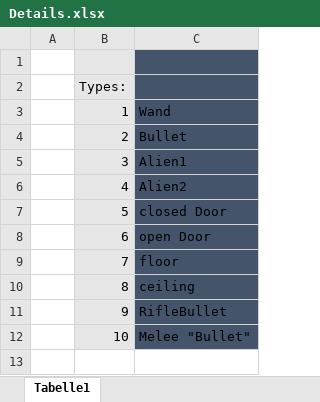
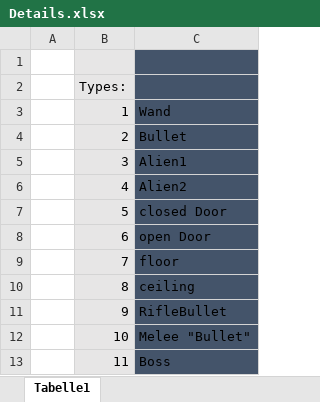
Before and after one commit to safetymax/infoProjekt, an Excel workbook: Details.xlsx, sheet Tabelle1, drawn as a sheet; values as stored, in another font and other column widths than the file's, no borders; the diff names each change by its address in the sheet, - before the commit and + after, or states it on an @@ line.

```diff
--- a/Details.xlsx (sheet Tabelle1)
+++ b/Details.xlsx (sheet Tabelle1)
+row 13:  | 11 | Boss
```
Also changed, not shown: 2 other files.
